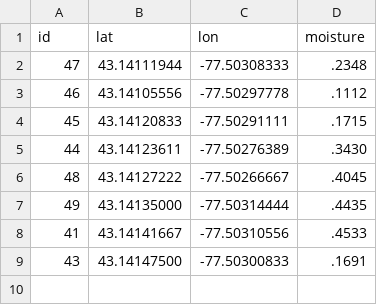
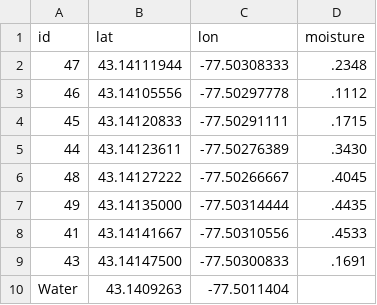
Before and after one commit to nicholasrparker1/NParkerThesisWetlandsHyperspec, a CSV file: data/field/moisture_points.csv, drawn as a sheet.

```diff
--- a/data/field/moisture_points.csv
+++ b/data/field/moisture_points.csv
@@ -9 +9,2 @@ id,lat,lon,moisture
 43,43.14147500,-77.50300833,.1691
+Water,43.1409263,-77.5011404
```
Also changed, not shown: 8 other files.
